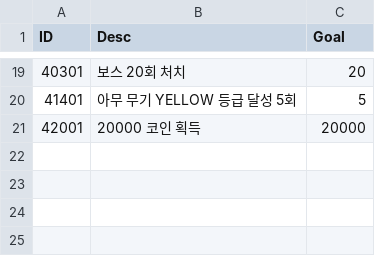
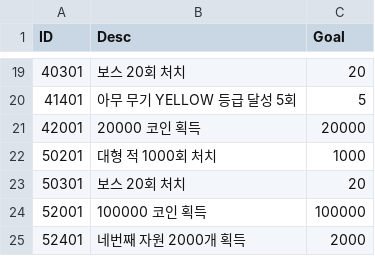
Before and after one commit to header-file/Unity_2D_Shooting, a CSV file: Assets/Resources/Datas/QuestData.csv, drawn as a sheet; only a part is shown, gaps mark what is left out.

```diff
--- a/Assets/Resources/Datas/QuestData.csv
+++ b/Assets/Resources/Datas/QuestData.csv
@@ -21 +21,5 @@ ID,Desc,Goal
 42001,20000 코인 획득,20000
+50201,대형 적 1000회 처치,1000
+50301,보스 20회 처치,20
+52001,100000 코인 획득,100000
+52401,네번째 자원 2000개 획득,2000
```
Also changed, not shown: 8 other files.
